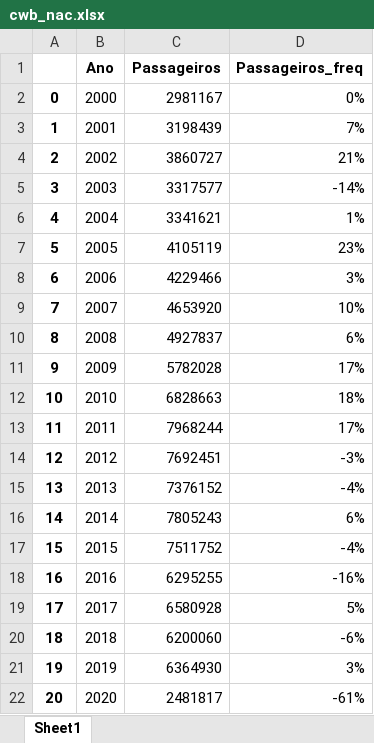
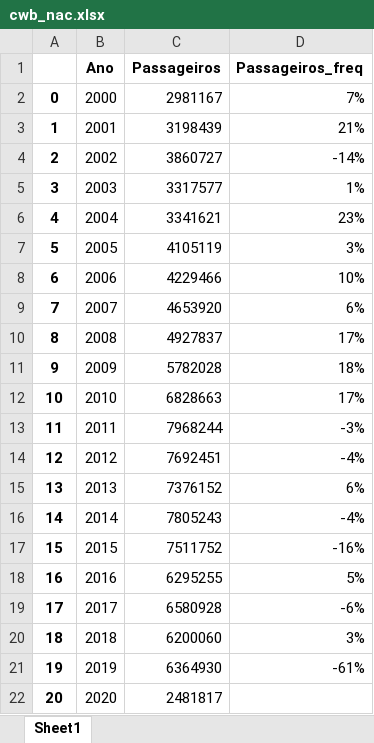
Before and after one commit to vitorfgr/Regressao_Decolagem, an Excel workbook: Passageiros pagos/cwb_nac.xlsx, sheet Sheet1, drawn as a sheet; values as stored, in another font and other column widths than the file's, no borders; the diff names each change by its address in the sheet, - before the commit and + after, or states it on an @@ line.

```diff
--- a/Passageiros pagos/cwb_nac.xlsx (sheet Sheet1)
+++ b/Passageiros pagos/cwb_nac.xlsx (sheet Sheet1)
-D2 (Passageiros_freq): 0%
+D2 (Passageiros_freq): 7%
-D3 (Passageiros_freq): 7%
+D3 (Passageiros_freq): 21%
-D4 (Passageiros_freq): 21%
+D4 (Passageiros_freq): -14%
-D5 (Passageiros_freq): -14%
+D5 (Passageiros_freq): 1%
-D6 (Passageiros_freq): 1%
+D6 (Passageiros_freq): 23%
-D7 (Passageiros_freq): 23%
+D7 (Passageiros_freq): 3%
-D8 (Passageiros_freq): 3%
+D8 (Passageiros_freq): 10%
-D9 (Passageiros_freq): 10%
+D9 (Passageiros_freq): 6%
-D10 (Passageiros_freq): 6%
+D10 (Passageiros_freq): 17%
-D11 (Passageiros_freq): 17%
+D11 (Passageiros_freq): 18%
-D12 (Passageiros_freq): 18%
+D12 (Passageiros_freq): 17%
-D13 (Passageiros_freq): 17%
+D13 (Passageiros_freq): -3%
-D14 (Passageiros_freq): -3%
+D14 (Passageiros_freq): -4%
-D15 (Passageiros_freq): -4%
+D15 (Passageiros_freq): 6%
-D16 (Passageiros_freq): 6%
+D16 (Passageiros_freq): -4%
-D17 (Passageiros_freq): -4%
+D17 (Passageiros_freq): -16%
-D18 (Passageiros_freq): -16%
+D18 (Passageiros_freq): 5%
-D19 (Passageiros_freq): 5%
+D19 (Passageiros_freq): -6%
-D20 (Passageiros_freq): -6%
+D20 (Passageiros_freq): 3%
-D21 (Passageiros_freq): 3%
+D21 (Passageiros_freq): -61%
-D22 (Passageiros_freq): -61%
+D22 (Passageiros_freq): (empty)
```
Also changed, not shown: Dados macros/statistic_id262858_opec-oil-price-annually-1960-2022.xlsx, Passageiros pagos/igu_nac.xlsx, 5 other files.
